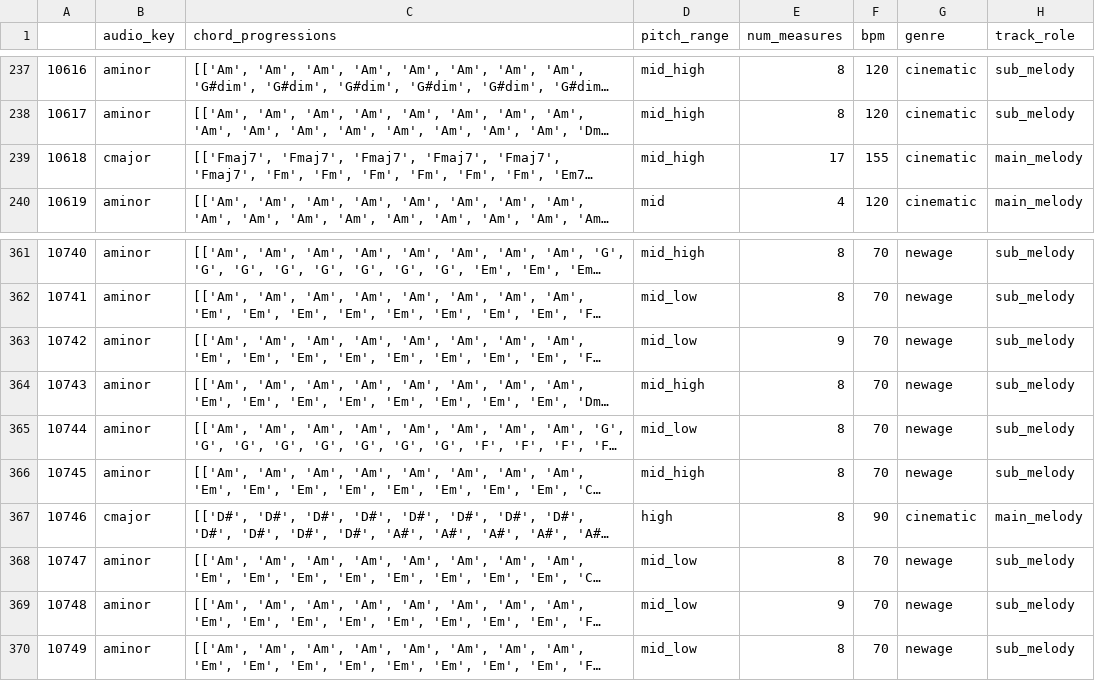
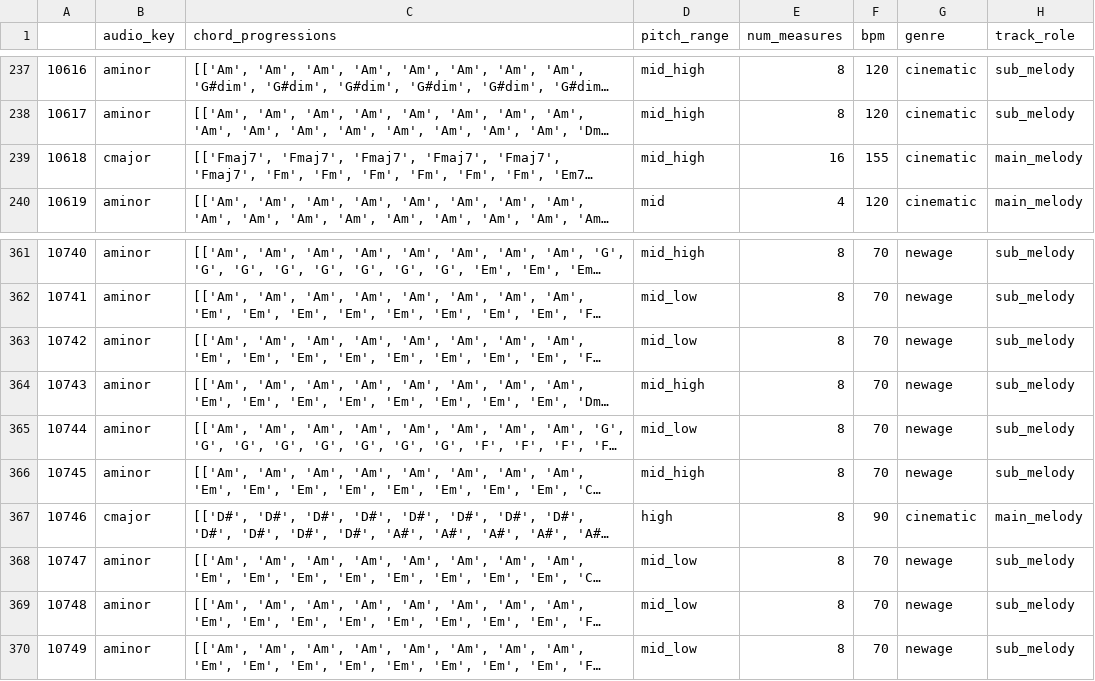
Before and after one commit to 0601p/ComMU-Transformer-conditional-VAE, a CSV file: dataset/val_meta.csv, drawn as a sheet; only a part is shown, gaps mark what is left out; long unchanged cells end in …; the diff names each change by its address in the sheet, - before the commit and + after, or states it on an @@ line.

Commit message:
add validation only meta data

```diff
--- a/dataset/val_meta.csv
+++ b/dataset/val_meta.csv
-E239 (num_measures): 17
+E239 (num_measures): 16
-E363 (num_measures): 9
+E363 (num_measures): 8
-E369 (num_measures): 9
+E369 (num_measures): 8
```
